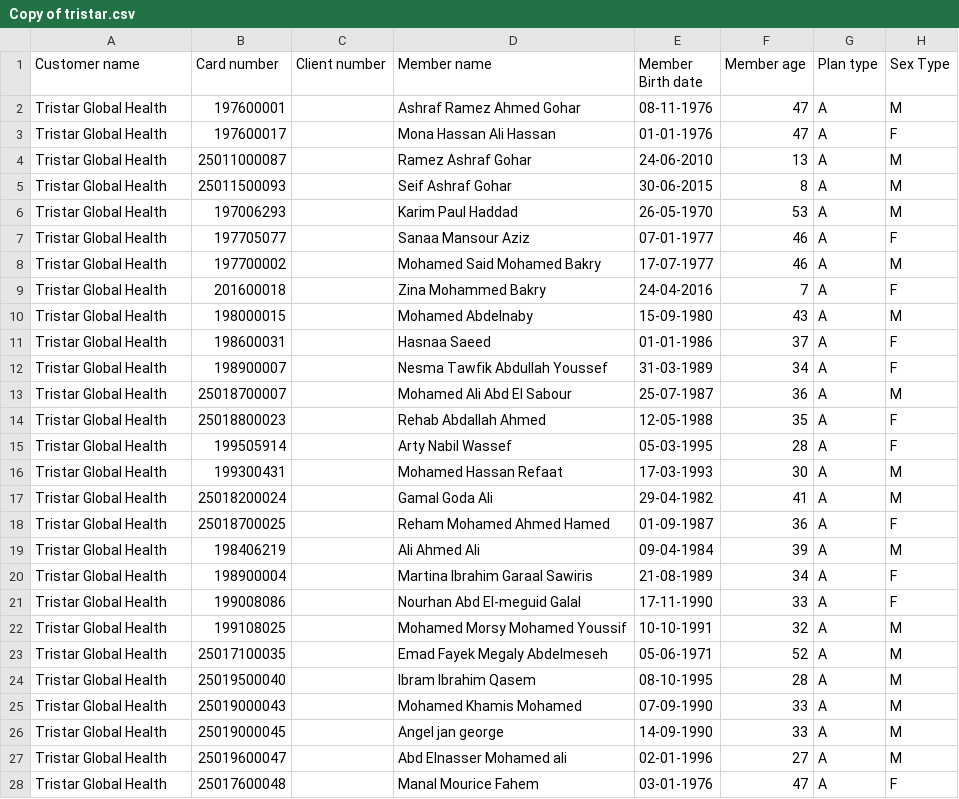
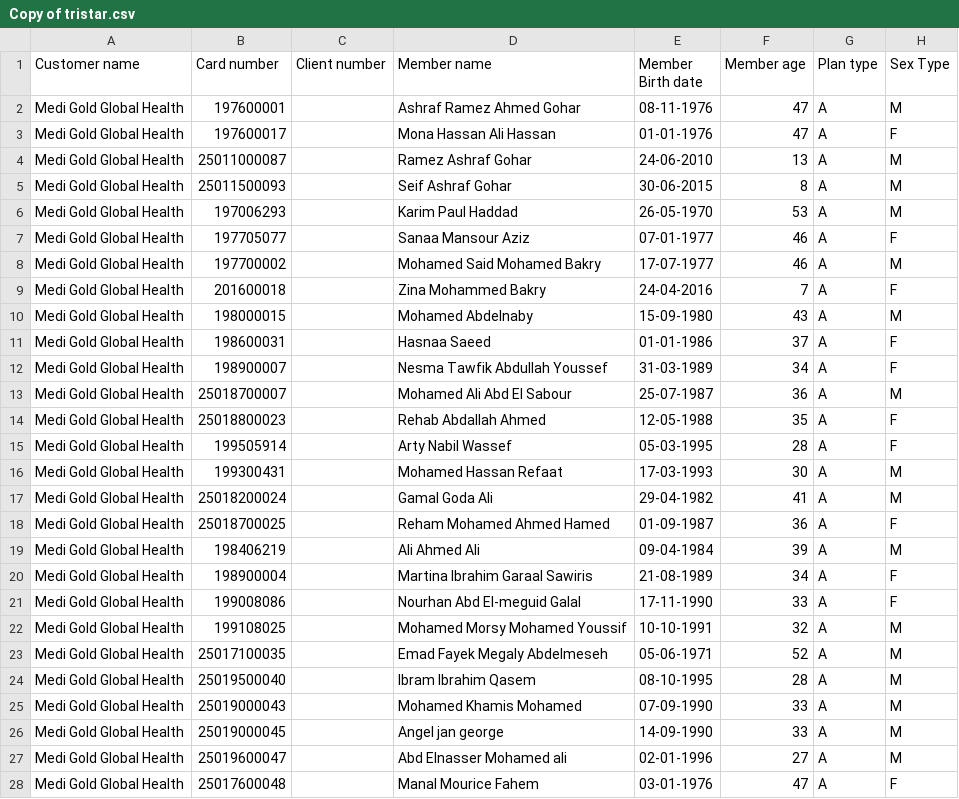
Before and after one commit to MahmoudZidan8/MediGoldOnline, a CSV file: GuardianOnline/Images/Copy of tristar.csv, drawn as a sheet; only a part is shown; the diff covers the shown part only; the diff names each change by its address in the sheet, - before the commit and + after, or states it on an @@ line.

```diff
--- a/GuardianOnline/Images/Copy of tristar.csv
+++ b/GuardianOnline/Images/Copy of tristar.csv
-A2:A28 (Customer name): Tristar Global Health
+A2:A28 (Customer name): Medi Gold Global Health
```
Also changed, not shown: 24 edited cells elsewhere in this file, GuardianOnline/Images/ristar.csv, 30 other files.
